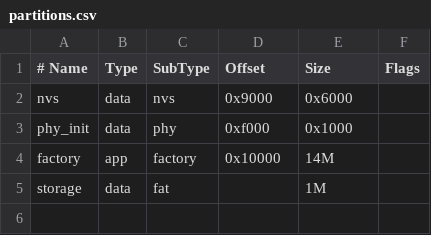
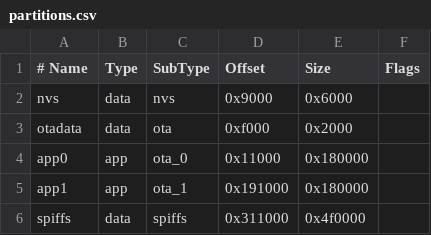
Before and after one commit to 725216/ESP32-S3-N16R8, a CSV file: partitions.csv, drawn as a sheet; removed rows and columns are numbered as before the commit, all else as after; the diff names each change by its address in the sheet, - before the commit and + after, or states it on an @@ line.

Commit message:
更新 partitions.csv

```diff
--- a/partitions.csv
+++ b/partitions.csv
-row 3: phy_init | data | phy | 0xf000 | 0x1000
-row 4: factory | app | factory | 0x10000 | 14M
-row 5: storage | data | fat |  | 1M
+row 3: otadata | data | ota | 0xf000 | 0x2000
+row 4: app0 | app | ota_0 | 0x11000 | 0x180000
+row 5: app1 | app | ota_1 | 0x191000 | 0x180000
+row 6: spiffs | data | spiffs | 0x311000 | 0x4f0000
```
